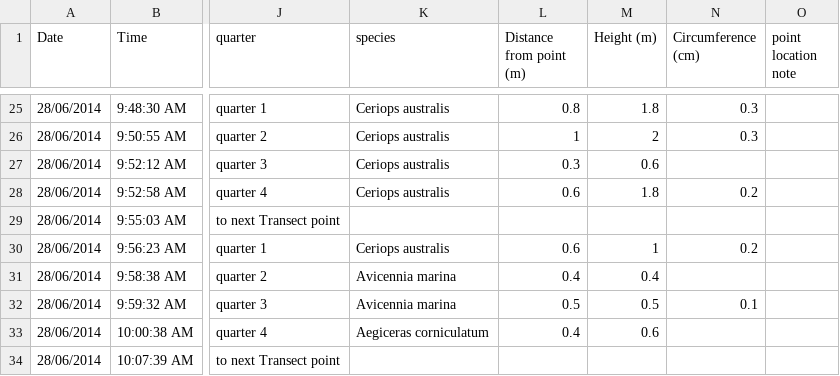
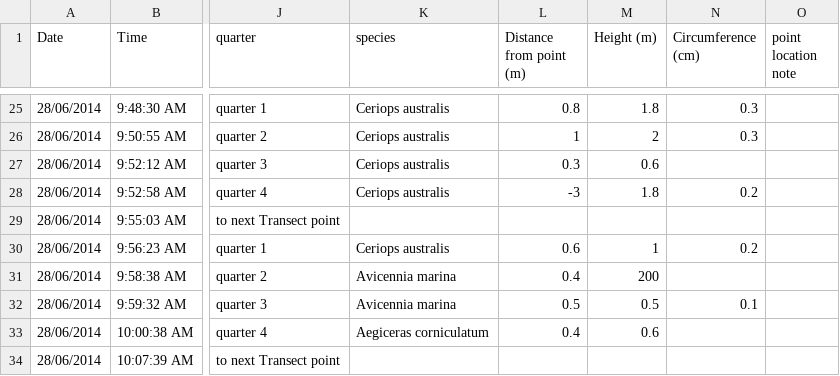
Before and after one commit to jeffreyhanson/data-formatter-biol2015, a CSV file: data/raw/Mangroves_Community/Week 1/blue/Week 1 Mangrove_Community_Master.csv, drawn as a sheet; only a part is shown, gaps mark what is left out; the diff covers the shown part only; the diff names each change by its address in the sheet, - before the commit and + after, or states it on an @@ line.

Commit message:
data

```diff
--- a/data/raw/Mangroves_Community/Week 1/blue/Week 1 Mangrove_Community_Master.csv
+++ b/data/raw/Mangroves_Community/Week 1/blue/Week 1 Mangrove_Community_Master.csv
-L28 (Distance from point (m)): 0.6
+L28 (Distance from point (m)): -3
-M31 (Height (m)): 0.4
+M31 (Height (m)): 200
```
Also changed, not shown: 6 edited cells elsewhere in this file, 8 other files.
